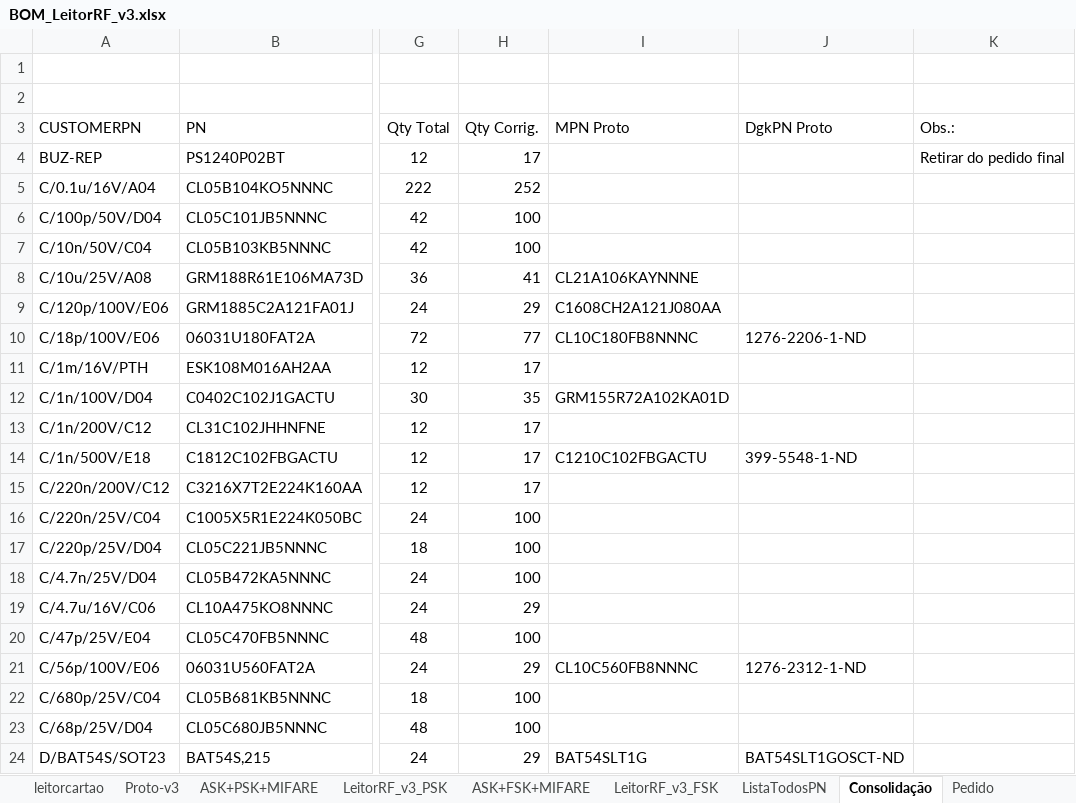
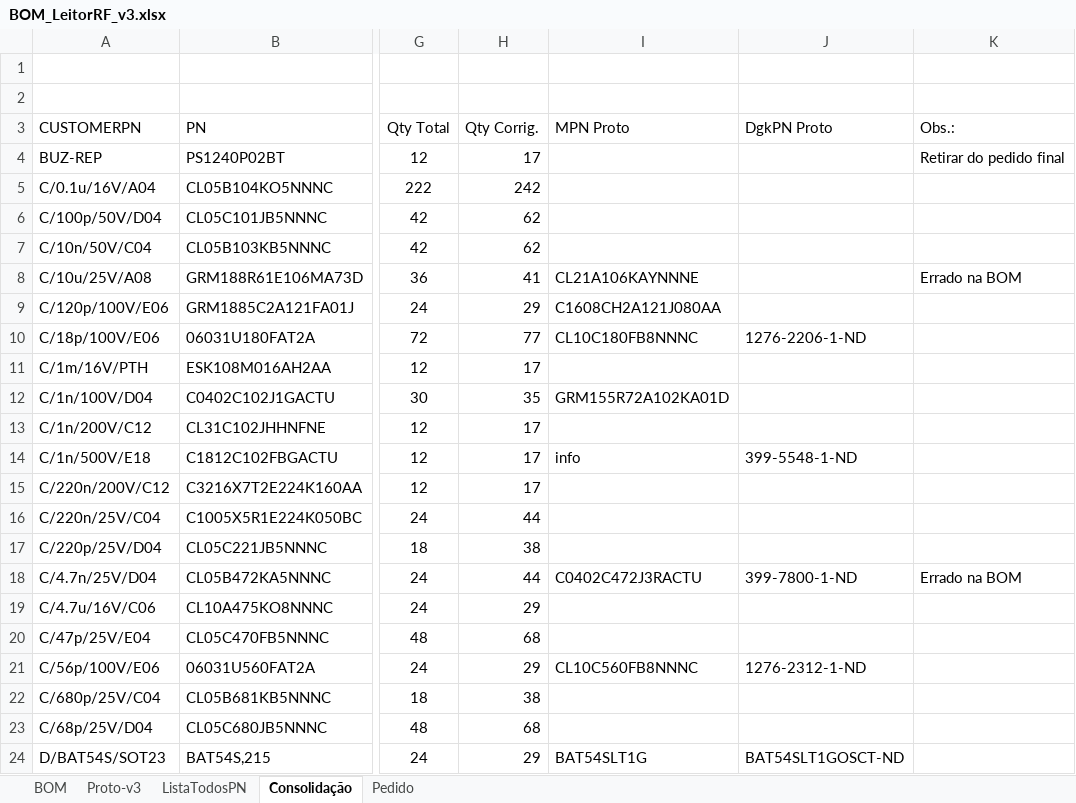
Before and after one commit to ErikMiyoshi-CiD/test, an Excel workbook: Hardware/BOM-Proto-v3/BOM_LeitorRF_v3.xlsx, sheet Consolidação, drawn as a sheet; only a part is shown, gaps mark what is left out; values as stored, in another font and other column widths than the file's, no borders; the diff covers the shown part only; the diff names each change by its address in the sheet, - before the commit and + after, or states it on an @@ line.

```diff
--- a/Hardware/BOM-Proto-v3/BOM_LeitorRF_v3.xlsx (sheet Consolidação)
+++ b/Hardware/BOM-Proto-v3/BOM_LeitorRF_v3.xlsx (sheet Consolidação)
-sheet tab: leitorcartao
+sheet tab: BOM
-sheet tab: ASK+PSK+MIFARE
-sheet tab: LeitorRF_v3_PSK
-sheet tab: ASK+FSK+MIFARE
-sheet tab: LeitorRF_v3_FSK
-H5 (Qty Corrig.): 252
+H5 (Qty Corrig.): 242
-H6:H7 (Qty Corrig.): 100
+H6:H7 (Qty Corrig.): 62
-K8 (Obs.:): (empty)
+K8 (Obs.:): Errado na BOM
-I14 (MPN Proto): C1210C102FBGACTU
+I14 (MPN Proto): info
-H16 (Qty Corrig.): 100
+H16 (Qty Corrig.): 44
-H17 (Qty Corrig.): 100
+H17 (Qty Corrig.): 38
-H18 (Qty Corrig.): 100
+H18 (Qty Corrig.): 44
-I18 (MPN Proto): (empty)
+I18 (MPN Proto): C0402C472J3RACTU
-J18 (DgkPN Proto): (empty)
+J18 (DgkPN Proto): 399-7800-1-ND
-K18 (Obs.:): (empty)
+K18 (Obs.:): Errado na BOM
-H20 (Qty Corrig.): 100
+H20 (Qty Corrig.): 68
-H22 (Qty Corrig.): 100
+H22 (Qty Corrig.): 38
-H23 (Qty Corrig.): 100
+H23 (Qty Corrig.): 68
```
Also changed, not shown: 22 edited cells elsewhere in this sheet, sheet BOM, sheet Pedido, formulas that keep their value, hidden cells, 4 other files.
